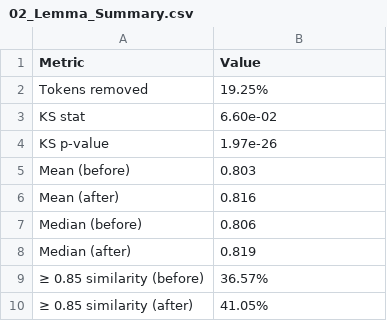
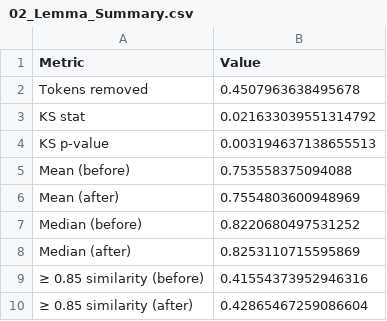
Before and after one commit to David-Golacis/IT-Support-Dashboard, a CSV file: Supporting_Documents/02_Text_Analytics/Spreadsheets/02_Lemma_Summary.csv, drawn as a sheet.

Commit message:
Major Update
- Restructured Quality Checks folder
- Improved figures
- Cleaned config
- Updated text analytics pipeline

```diff
--- a/Supporting_Documents/02_Text_Analytics/Spreadsheets/02_Lemma_Summary.csv
+++ b/Supporting_Documents/02_Text_Analytics/Spreadsheets/02_Lemma_Summary.csv
@@ -1,10 +1,10 @@
 Metric,Value
-Tokens removed,19.25%
-KS stat,6.60e-02
-KS p-value,1.97e-26
-Mean (before),0.803
-Mean (after),0.816
-Median (before),0.806
-Median (after),0.819
-≥ 0.85 similarity (before),36.57%
-≥ 0.85 similarity (after),41.05%
+Tokens removed,0.4507963638495678
+KS stat,0.021633039551314792
+KS p-value,0.003194637138655513
+Mean (before),0.753558375094088
+Mean (after),0.7554803600948969
+Median (before),0.8220680497531252
+Median (after),0.8253110715595869
+≥ 0.85 similarity (before),0.41554373952946316
+≥ 0.85 similarity (after),0.42865467259086604
```
Also changed, not shown: Supporting_Documents/02_Text_Analytics/Spreadsheets/03_Category_Recurrence.csv, 24 other files.
